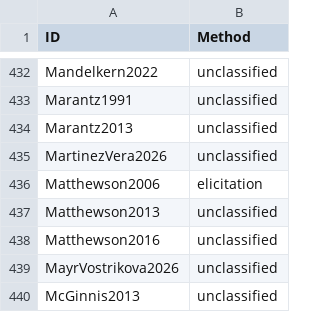
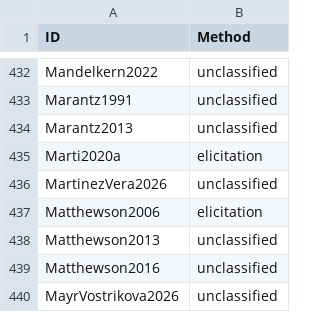
Before and after one commit to linglib-community/linglib, a CSV file: Linglib/Data/Examples/contributions.csv, drawn as a sheet; only a part is shown, gaps mark what is left out; the shorter side is filled out with more unchanged rows.

Commit message:
feat(Studies/Marti2020a): inclusive plurals and the number typology

```diff
--- a/Linglib/Data/Examples/contributions.csv
+++ b/Linglib/Data/Examples/contributions.csv
@@ -434,2 +434,3 @@ Marantz1991,unclassified
 Marantz2013,unclassified
+Marti2020a,elicitation
 MartinezVera2026,unclassified
```
Also changed, not shown: 4 other files.
